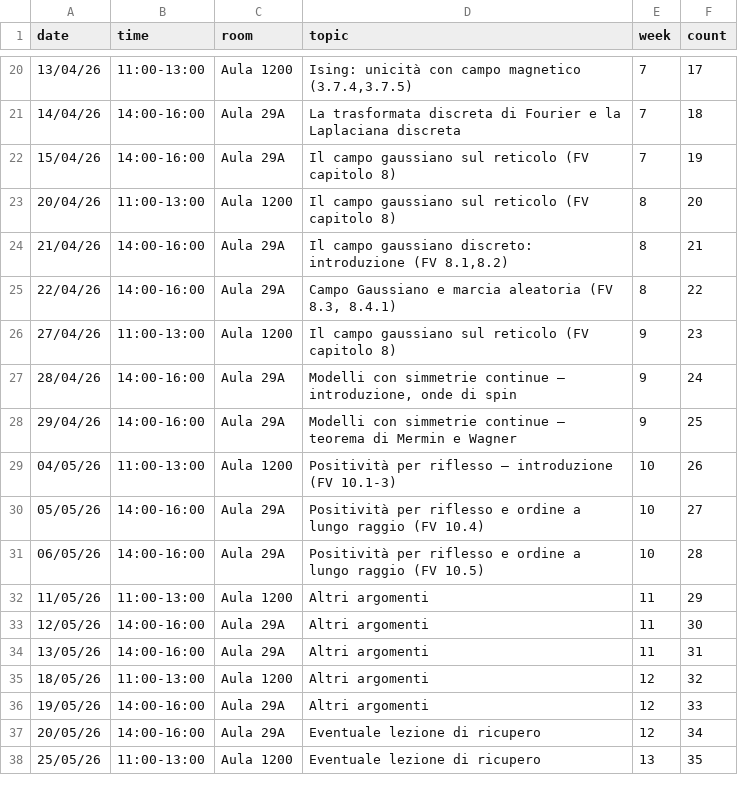
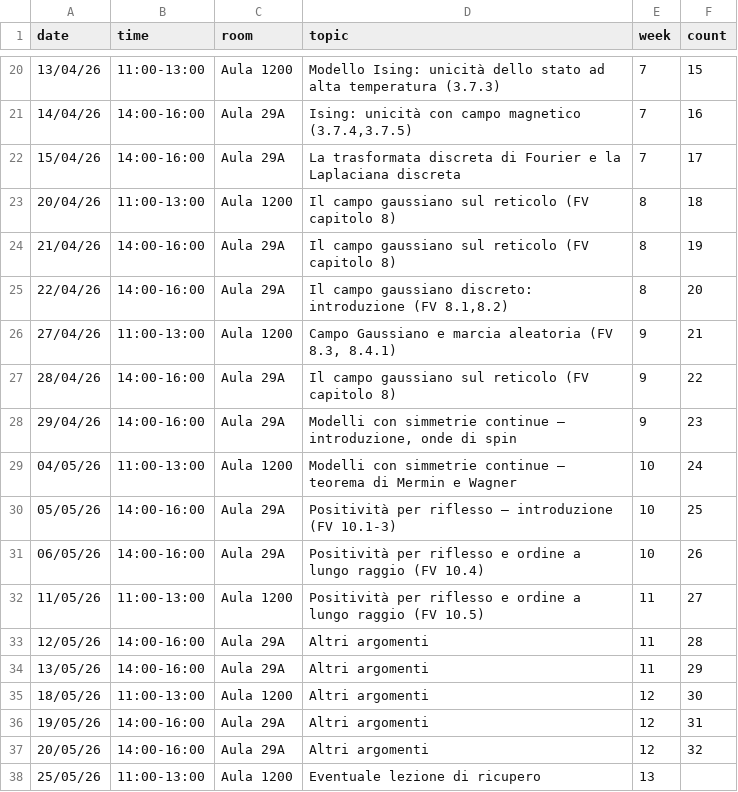
Before and after one commit to RafaelGreenblatt/MS1-2026, a CSV file: data/diary.csv, drawn as a sheet; only a part is shown, gaps mark what is left out; the diff covers the shown part only.

```diff
--- a/data/diary.csv
+++ b/data/diary.csv
@@ -21,19 +21,19 @@ date,time,room,topic,week,count
-13/04/26,11:00-13:00,Aula 1200,"Ising: unicità con campo magnetico (3.7.4,3.7.5)",7,17
-14/04/26,14:00-16:00,Aula 29A,La trasformata discreta di Fourier e la Laplaciana discreta,7,18
-15/04/26,14:00-16:00,Aula 29A,Il campo gaussiano sul reticolo (FV capitolo 8),7,19
-20/04/26,11:00-13:00,Aula 1200,Il campo gaussiano sul reticolo (FV capitolo 8),8,20
-21/04/26,14:00-16:00,Aula 29A,"Il campo gaussiano discreto: introduzione (FV 8.1,8.2)",8,21
-22/04/26,14:00-16:00,Aula 29A,"Campo Gaussiano e marcia aleatoria (FV 8.3, 8.4.1)",8,22
-27/04/26,11:00-13:00,Aula 1200,Il campo gaussiano sul reticolo (FV capitolo 8),9,23
-28/04/26,14:00-16:00,Aula 29A,"Modelli con simmetrie continue – introduzione, onde di spin",9,24
-29/04/26,14:00-16:00,Aula 29A,Modelli con simmetrie continue – teorema di Mermin e Wagner,9,25
-04/05/26,11:00-13:00,Aula 1200,Positività per riflesso – introduzione (FV 10.1-3),10,26
-05/05/26,14:00-16:00,Aula 29A,Positività per riflesso e ordine a lungo raggio (FV 10.4),10,27
-06/05/26,14:00-16:00,Aula 29A,Positività per riflesso e ordine a lungo raggio (FV 10.5),10,28
-11/05/26,11:00-13:00,Aula 1200,Altri argomenti,11,29
-12/05/26,14:00-16:00,Aula 29A,Altri argomenti,11,30
-13/05/26,14:00-16:00,Aula 29A,Altri argomenti,11,31
-18/05/26,11:00-13:00,Aula 1200,Altri argomenti,12,32
-19/05/26,14:00-16:00,Aula 29A,Altri argomenti,12,33
-20/05/26,14:00-16:00,Aula 29A,Eventuale lezione di ricupero,12,34
-25/05/26,11:00-13:00,Aula 1200,Eventuale lezione di ricupero,13,35
+"13/04/26","11:00-13:00","Aula 1200","Modello Ising: unicità dello stato ad alta temperatura (3.7.3)",7,15
+"14/04/26","14:00-16:00","Aula 29A","Ising: unicità con campo magnetico (3.7.4,3.7.5)",7,16
+"15/04/26","14:00-16:00","Aula 29A","La trasformata discreta di Fourier e la Laplaciana discreta",7,17
+"20/04/26","11:00-13:00","Aula 1200","Il campo gaussiano sul reticolo (FV capitolo 8)",8,18
+"21/04/26","14:00-16:00","Aula 29A","Il campo gaussiano sul reticolo (FV capitolo 8)",8,19
+"22/04/26","14:00-16:00","Aula 29A","Il campo gaussiano discreto: introduzione (FV 8.1,8.2)",8,20
+"27/04/26","11:00-13:00","Aula 1200","Campo Gaussiano e marcia aleatoria (FV 8.3, 8.4.1)",9,21
+"28/04/26","14:00-16:00","Aula 29A","Il campo gaussiano sul reticolo (FV capitolo 8)",9,22
+"29/04/26","14:00-16:00","Aula 29A","Modelli con simmetrie continue – introduzione, onde di spin",9,23
+04/05/26,"11:00-13:00","Aula 1200","Modelli con simmetrie continue – teorema di Mermin e Wagner",10,24
+05/05/26,"14:00-16:00","Aula 29A","Positività per riflesso – introduzione (FV 10.1-3)",10,25
+06/05/26,"14:00-16:00","Aula 29A","Positività per riflesso e ordine a lungo raggio (FV 10.4)",10,26
+11/05/26,"11:00-13:00","Aula 1200","Positività per riflesso e ordine a lungo raggio (FV 10.5)",11,27
+12/05/26,"14:00-16:00","Aula 29A","Altri argomenti",11,28
+"13/05/26","14:00-16:00","Aula 29A","Altri argomenti",11,29
+"18/05/26","11:00-13:00","Aula 1200","Altri argomenti",12,30
+"19/05/26","14:00-16:00","Aula 29A","Altri argomenti",12,31
+"20/05/26","14:00-16:00","Aula 29A","Altri argomenti",12,32
+"25/05/26","11:00-13:00","Aula 1200","Eventuale lezione di ricupero",13,
```
Also changed, not shown: 38 edited cells elsewhere in this file.
